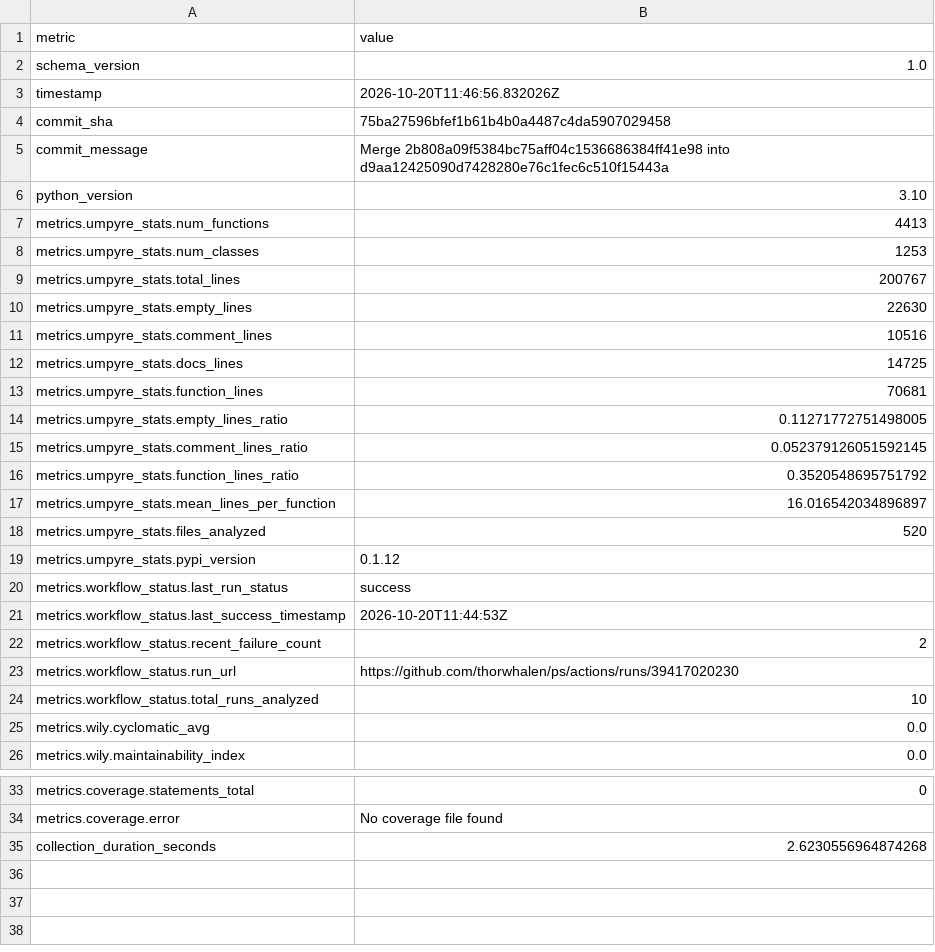
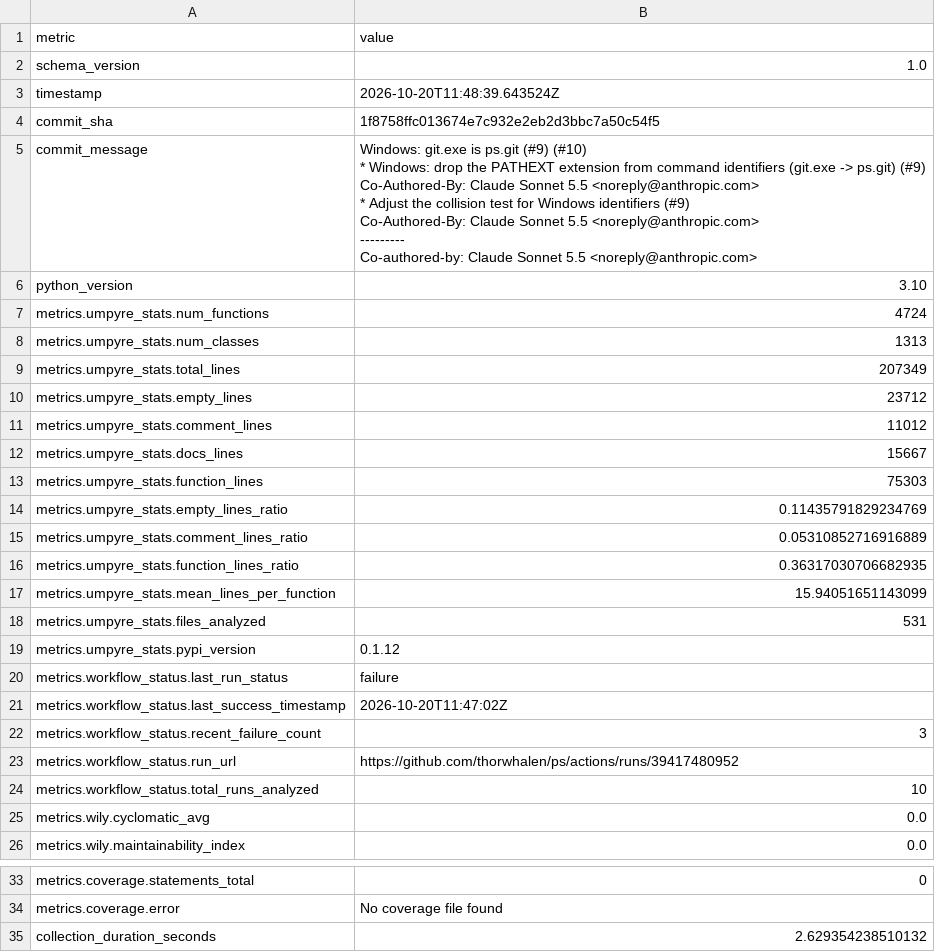
Before and after one commit to thorwhalen/ps, a CSV file: metrics.csv, drawn as a sheet; only a part is shown, gaps mark what is left out.

Commit message:
Update metrics for 1f8758f

```diff
--- a/metrics.csv
+++ b/metrics.csv
@@ -2,23 +2,35 @@ metric,value
 schema_version,1.0
-timestamp,2026-10-20T11:46:56.832026Z
-commit_sha,75ba27596bfef1b61b4b0a4487c4da5907029458
-commit_message,Merge 2b808a09f5384bc75aff04c1536686384ff41e98 into d9aa12425090d7428280e76c1fec6c510f15443a
+timestamp,2026-10-20T11:48:39.643524Z
+commit_sha,1f8758ffc013674e7c932e2eb2d3bbc7a50c54f5
+commit_message,"Windows: git.exe is ps.git (#9) (#10)
+
+* Windows: drop the PATHEXT extension from command identifiers (git.exe -> ps.git) (#9)
+
+Co-Authored-By: Claude Sonnet 5.5 <noreply@anthropic.com>
+
+* Adjust the collision test for Windows identifiers (#9)
+
+Co-Authored-By: Claude Sonnet 5.5 <noreply@anthropic.com>
+
+---------
+
+Co-authored-by: Claude Sonnet 5.5 <noreply@anthropic.com>"
 python_version,3.10
-metrics.umpyre_stats.num_functions,4413
-metrics.umpyre_stats.num_classes,1253
-metrics.umpyre_stats.total_lines,200767
-metrics.umpyre_stats.empty_lines,22630
-metrics.umpyre_stats.comment_lines,10516
-metrics.umpyre_stats.docs_lines,14725
-metrics.umpyre_stats.function_lines,70681
-metrics.umpyre_stats.empty_lines_ratio,0.11271772751498005
-metrics.umpyre_stats.comment_lines_ratio,0.052379126051592145
-metrics.umpyre_stats.function_lines_ratio,0.3520548695751792
-metrics.umpyre_stats.mean_lines_per_function,16.016542034896897
-metrics.umpyre_stats.files_analyzed,520
+metrics.umpyre_stats.num_functions,4724
+metrics.umpyre_stats.num_classes,1313
+metrics.umpyre_stats.total_lines,207349
+metrics.umpyre_stats.empty_lines,23712
+metrics.umpyre_stats.comment_lines,11012
+metrics.umpyre_stats.docs_lines,15667
+metrics.umpyre_stats.function_lines,75303
+metrics.umpyre_stats.empty_lines_ratio,0.11435791829234769
+metrics.umpyre_stats.comment_lines_ratio,0.05310852716916889
+metrics.umpyre_stats.function_lines_ratio,0.36317030706682935
+metrics.umpyre_stats.mean_lines_per_function,15.94051651143099
+metrics.umpyre_stats.files_analyzed,531
 metrics.umpyre_stats.pypi_version,0.1.12
-metrics.workflow_status.last_run_status,success
-metrics.workflow_status.last_success_timestamp,2026-10-20T11:44:53Z
-metrics.workflow_status.recent_failure_count,2
-metrics.workflow_status.run_url,https://github.com/thorwhalen/ps/actions/runs/39417020230
+metrics.workflow_status.last_run_status,failure
+metrics.workflow_status.last_success_timestamp,2026-10-20T11:47:02Z
+metrics.workflow_status.recent_failure_count,3
+metrics.workflow_status.run_url,https://github.com/thorwhalen/ps/actions/runs/39417480952
 metrics.workflow_status.total_runs_analyzed,10
@@ -35,2 +47,2 @@ metrics.coverage.statements_total,0
 metrics.coverage.error,No coverage file found
-collection_duration_seconds,2.6230556964874268
+collection_duration_seconds,2.629354238510132
```
Also changed, not shown: 2 other files.
